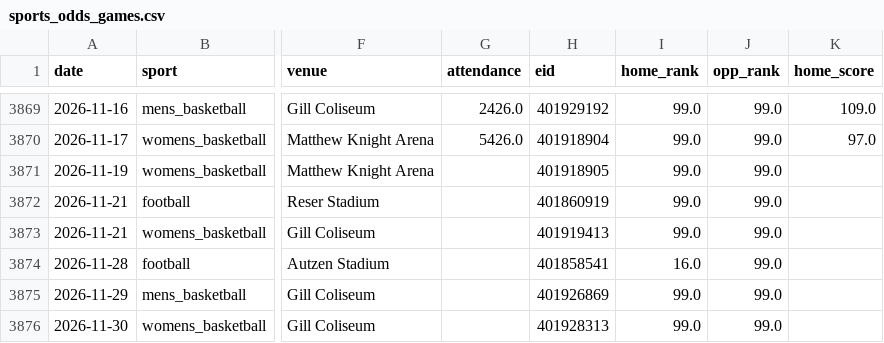
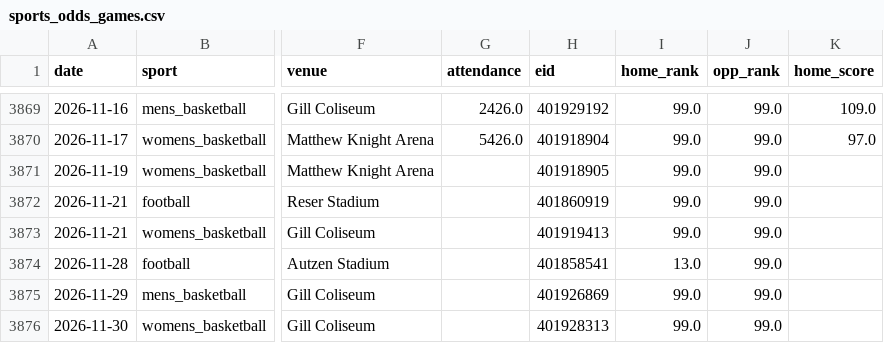
Before and after one commit to Churchy156/eugene-sky, a CSV file: data/sports_odds_games.csv, drawn as a sheet; only a part is shown, gaps mark what is left out; the diff names each change by its address in the sheet, - before the commit and + after, or states it on an @@ line.

```diff
--- a/data/sports_odds_games.csv
+++ b/data/sports_odds_games.csv
-I3874 (home_rank): 16.0
+I3874 (home_rank): 13.0
```
Also changed, not shown: 13 other files.
